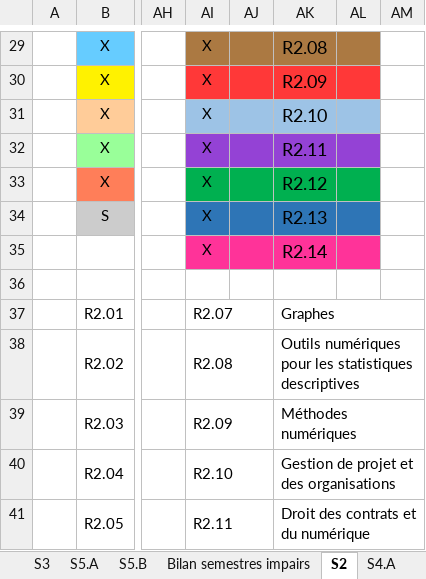
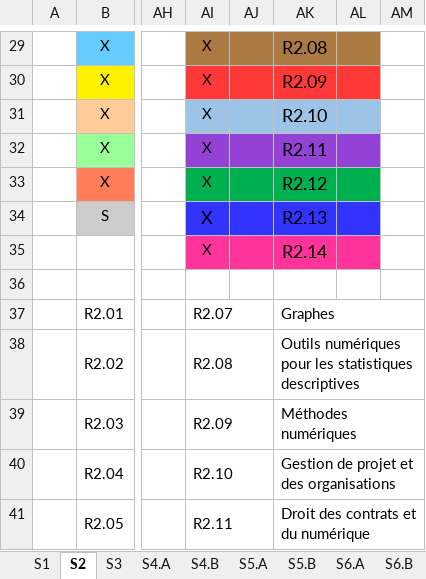
Before and after one commit to DEGANO-Matteo-2225026a/SAE_pycharm, an Excel workbook: Documents/Planning_2023-2024-2.xlsx, sheet S2, drawn as a sheet; only a part is shown, gaps mark what is left out; values as stored, in another font and other column widths than the file's, no borders; the diff names each change by its address in the sheet, - before the commit and + after, or states it on an @@ line.

```diff
--- a/Documents/Planning_2023-2024-2.xlsx (sheet S2)
+++ b/Documents/Planning_2023-2024-2.xlsx (sheet S2)
@@ sheet tab order changed: S1 | S2 | S3 | S4.A | S4.B | S5.A | S5.B | S6.A | S6.B @@
-AI34:AL34 fill: #2E75B6
+AI34:AL34 fill: #3333FF
@@ AI34 text size: larger @@
```
Also changed, not shown: sheet S5.A, sheet S5.B, sheet S3, sheet S1, sheet S4.A, sheet S4.B, 2 more sheets.
